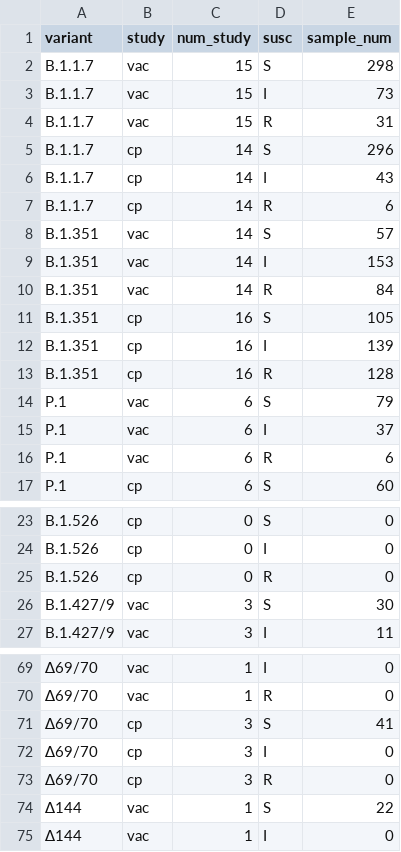
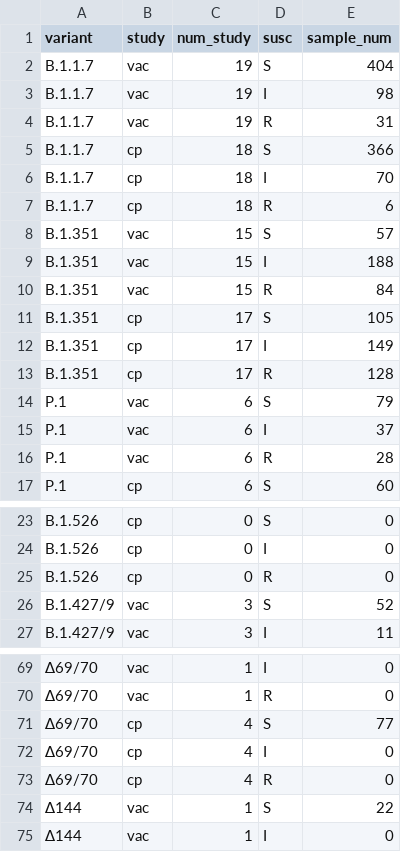
Before and after one commit to hivdb/covid-drdb-reports, a CSV file: susceptibility-data_files/table/table_plasma_figure.csv, drawn as a sheet; only a part is shown, gaps mark what is left out; the diff covers the shown part only; the diff names each change by its address in the sheet, - before the commit and + after, or states it on an @@ line.

```diff
--- a/susceptibility-data_files/table/table_plasma_figure.csv
+++ b/susceptibility-data_files/table/table_plasma_figure.csv
-C2:C4 (num_study): 15
+C2:C4 (num_study): 19
-E2 (sample_num): 298
+E2 (sample_num): 404
-E3 (sample_num): 73
+E3 (sample_num): 98
-C5:C7 (num_study): 14
+C5:C7 (num_study): 18
-E5 (sample_num): 296
+E5 (sample_num): 366
-E6 (sample_num): 43
+E6 (sample_num): 70
-C8:C10 (num_study): 14
+C8:C10 (num_study): 15
-E9 (sample_num): 153
+E9 (sample_num): 188
-C11:C13 (num_study): 16
+C11:C13 (num_study): 17
-E12 (sample_num): 139
+E12 (sample_num): 149
-E16 (sample_num): 6
+E16 (sample_num): 28
-E26 (sample_num): 30
+E26 (sample_num): 52
-C71:C73 (num_study): 3
+C71:C73 (num_study): 4
-E71 (sample_num): 41
+E71 (sample_num): 77
```
Also changed, not shown: 16 edited cells elsewhere in this file, susceptibility-data_files/table/table_plasma.csv, 3 other files.
